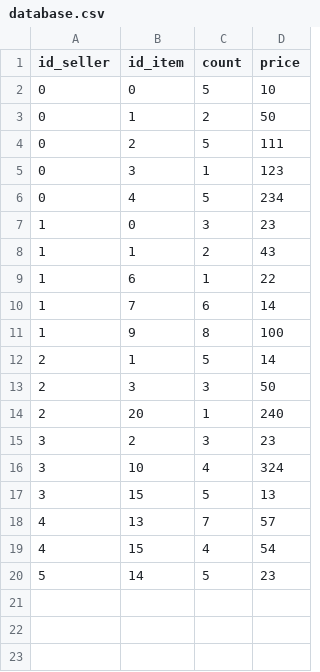
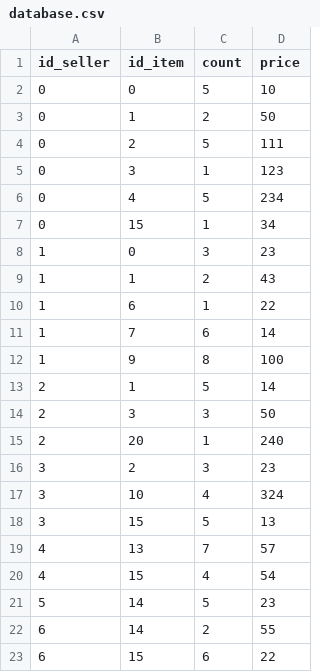
Before and after one commit to lgakan/sklep_przyjemnosci, a CSV file: database.csv, drawn as a sheet.

```diff
--- a/database.csv
+++ b/database.csv
@@ -6,2 +6,3 @@ id_seller;id_item;count;price
 0;4;5;234
+0;15;1;34
 1;0;3;23
@@ -20 +21,3 @@ id_seller;id_item;count;price
 5;14;5;23
+6;14;2;55
+6;15;6;22
```
Also changed, not shown: 5 other files.
